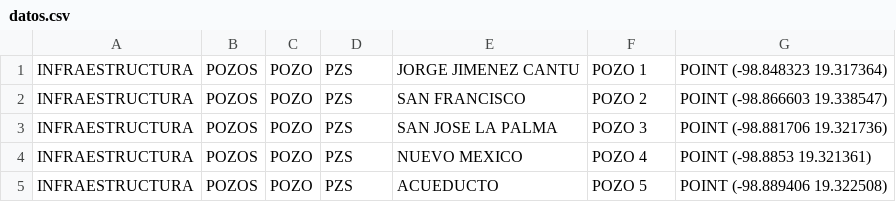
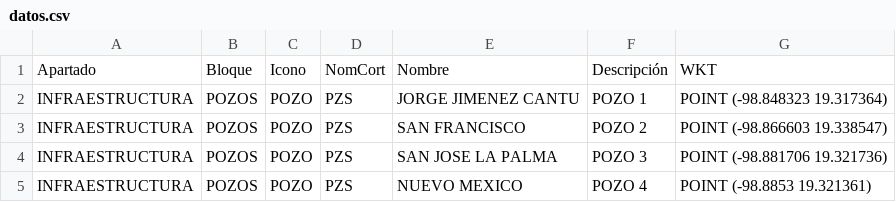
Before and after one commit to InnoTEC-OPDAPASIxtapaluca/pozos_Juridico, a CSV file: datos.csv, drawn as a sheet; only a part is shown; the shorter side is filled out with more unchanged rows.

Commit message:
Update datos.csv

```diff
--- a/datos.csv
+++ b/datos.csv
@@ -1 +1,2 @@
+Apartado,Bloque,Icono,NomCort,Nombre,Descripción,WKT
 "INFRAESTRUCTURA","POZOS","POZO","PZS","JORGE JIMENEZ CANTU","POZO 1","POINT (-98.848323 19.317364)"
```
